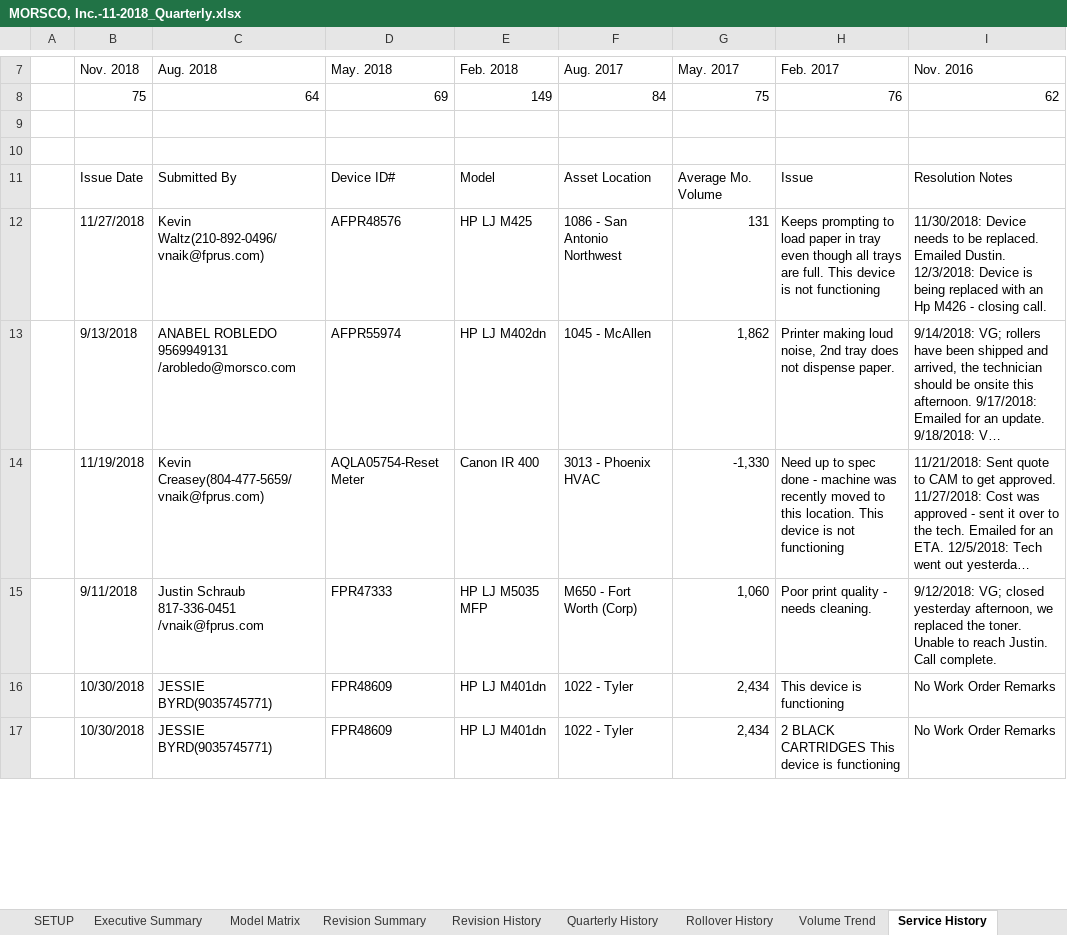
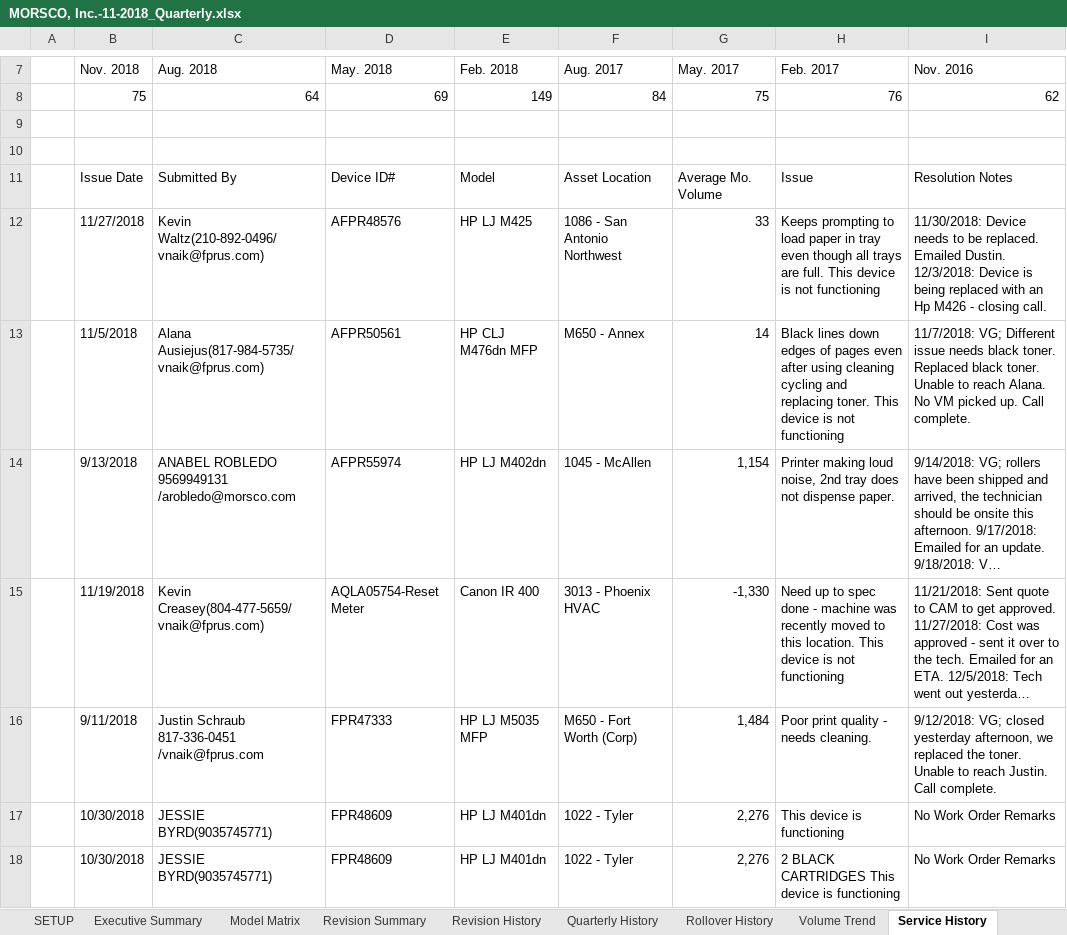
Before and after one commit to ericerhardt/gvwebapi, an Excel workbook: GVWebApi/Reports/MORSCO, Inc.-11-2018_Quarterly.xlsx, sheet Service History, drawn as a sheet; only a part is shown, gaps mark what is left out; long unchanged cells end in …; values as stored, in another font and other column widths than the file's, no cell formats; addresses are those after the commit; the diff covers the shown part only; the diff names each change by its address in the sheet, - before the commit and + after, or states it on an @@ line.

```diff
--- a/GVWebApi/Reports/MORSCO, Inc.-11-2018_Quarterly.xlsx (sheet Service History)
+++ b/GVWebApi/Reports/MORSCO, Inc.-11-2018_Quarterly.xlsx (sheet Service History)
-G12 (May. 2017): 131
+G12 (May. 2017): 33
+row 13:  | 11/5/2018 | Alana Ausiejus(817-984-5735/vnaik@fprus.com) | AFPR50561 | HP CLJ M476dn MFP | M650 - Annex | 14 | Black lines down edges of pages even after using cleaning cycling and replacing toner. This device is not functioning | 11/7/2018: VG; Different issue needs black toner. Replaced black toner. Unable to reach Alana. No VM picked up. Call complete.
-G14 (May. 2017): 1,862
+G14 (May. 2017): 1,154
-G16 (May. 2017): 1,060
+G16 (May. 2017): 1,484
-G17:G18 (May. 2017): 2,434
+G17:G18 (May. 2017): 2,276
```
Also changed, not shown: 1 removed row and 60 edited cells elsewhere in this sheet, sheet Volume Trend, sheet Model Matrix, sheet Replacements, sheet Revision Summary, cell formats, 24 other files.
